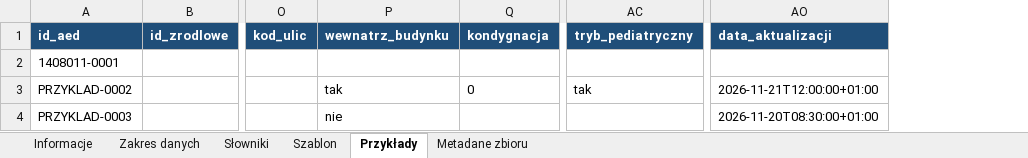
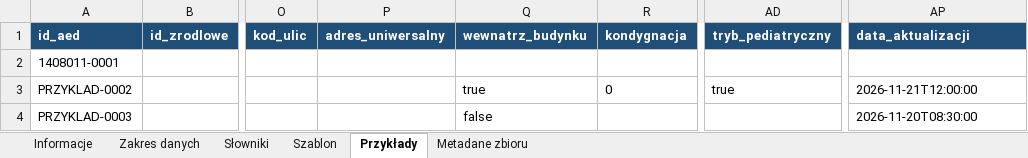
Before and after one commit to LastMinuteGameStudio/hacknation, an Excel workbook: zakres-danych/wzorcowy-zakres-danych-AED.xlsx, sheet Przykłady, drawn as a sheet; only a part is shown, gaps mark what is left out; values as stored, in another font and other column widths than the file's, no borders; addresses are those after the commit; the diff names each change by its address in the sheet, - before the commit and + after, or states it on an @@ line.

```diff
--- a/zakres-danych/wzorcowy-zakres-danych-AED.xlsx (sheet Przykłady)
+++ b/zakres-danych/wzorcowy-zakres-danych-AED.xlsx (sheet Przykłady)
+column P (adres_uniwersalny), empty
-Q3 (wewnatrz_budynku): tak
+Q3 (wewnatrz_budynku): true
-AD3 (tryb_pediatryczny): tak
+AD3 (tryb_pediatryczny): true
-AP3 (data_aktualizacji): 2026-11-21T12:00:00+01:00
+AP3 (data_aktualizacji): 2026-11-21T12:00:00
-Q4 (wewnatrz_budynku): nie
+Q4 (wewnatrz_budynku): false
-AP4 (data_aktualizacji): 2026-11-20T08:30:00+01:00
+AP4 (data_aktualizacji): 2026-11-20T08:30:00
```
Also changed, not shown: sheet Metadane zbioru, sheet Informacje, sheet Zakres danych, sheet Słowniki, sheet Szablon, 6 other files.
